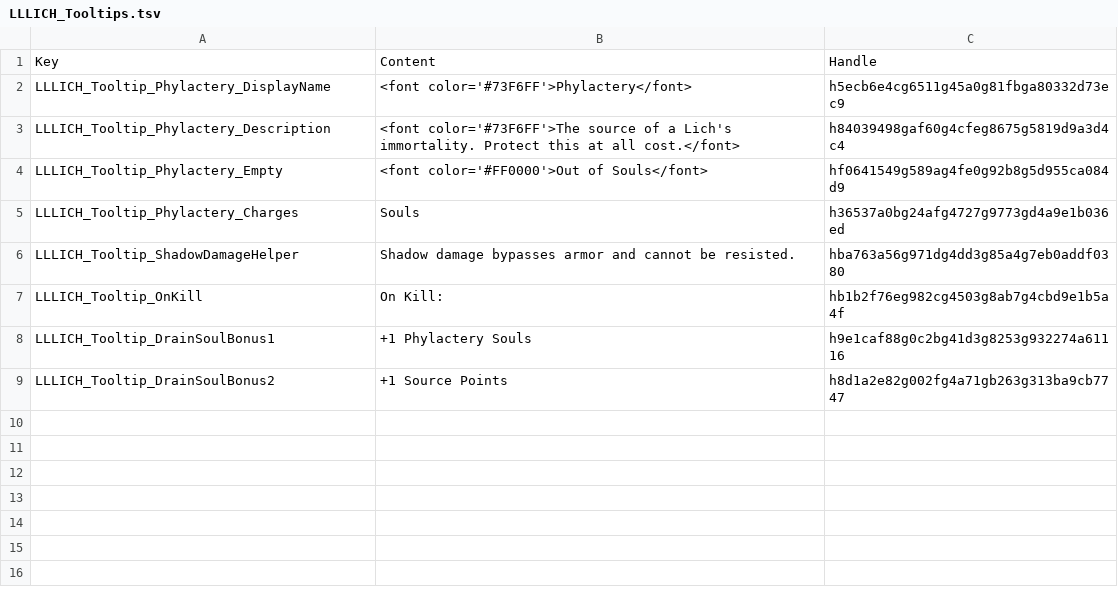
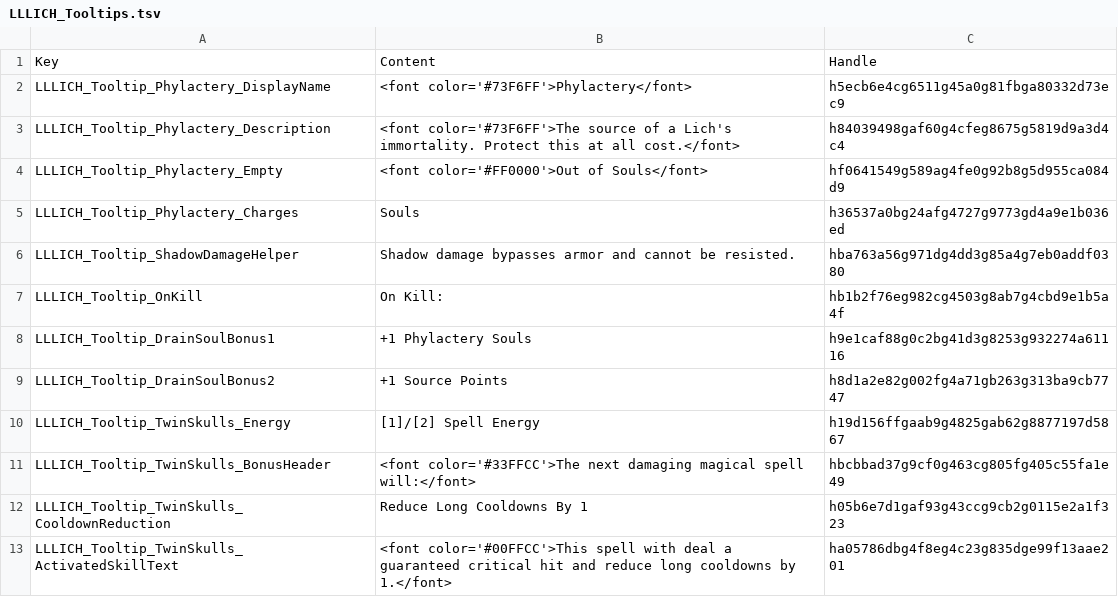
Before and after one commit to LaughingLeader-DOS2-Mods/Lichdom, a TSV file: LocalKeys/LLLICH_Tooltips.tsv, drawn as a sheet; the diff names each change by its address in the sheet, - before the commit and + after, or states it on an @@ line.

Commit message:
Setup the Spell Enhancement mechanics for the Twin Skulls grimoire

```diff
--- a/LocalKeys/LLLICH_Tooltips.tsv
+++ b/LocalKeys/LLLICH_Tooltips.tsv
+row 10: LLLICH_Tooltip_TwinSkulls_Energy | [1]/[2] Spell Energy | h19d156ffgaab9g4825gab62g8877197d5867
+row 11: LLLICH_Tooltip_TwinSkulls_BonusHeader | <font color='#33FFCC'>The next damaging magical spell will:</font> | hbcbbad37g9cf0g463cg805fg405c55fa1e49
+row 12: LLLICH_Tooltip_TwinSkulls_CooldownReduction | Reduce Long Cooldowns By 1 | h05b6e7d1gaf93g43ccg9cb2g0115e2a1f323
+row 13: LLLICH_Tooltip_TwinSkulls_ActivatedSkillText | <font color='#00FFCC'>This spell with deal a guaranteed critical hit and reduce long cooldowns by 1.</font> | ha05786dbg4f8eg4c23g835dge99f13aae201
```
Also changed, not shown: LocalKeys/LLLICH_Statuses.tsv, 11 other files.
